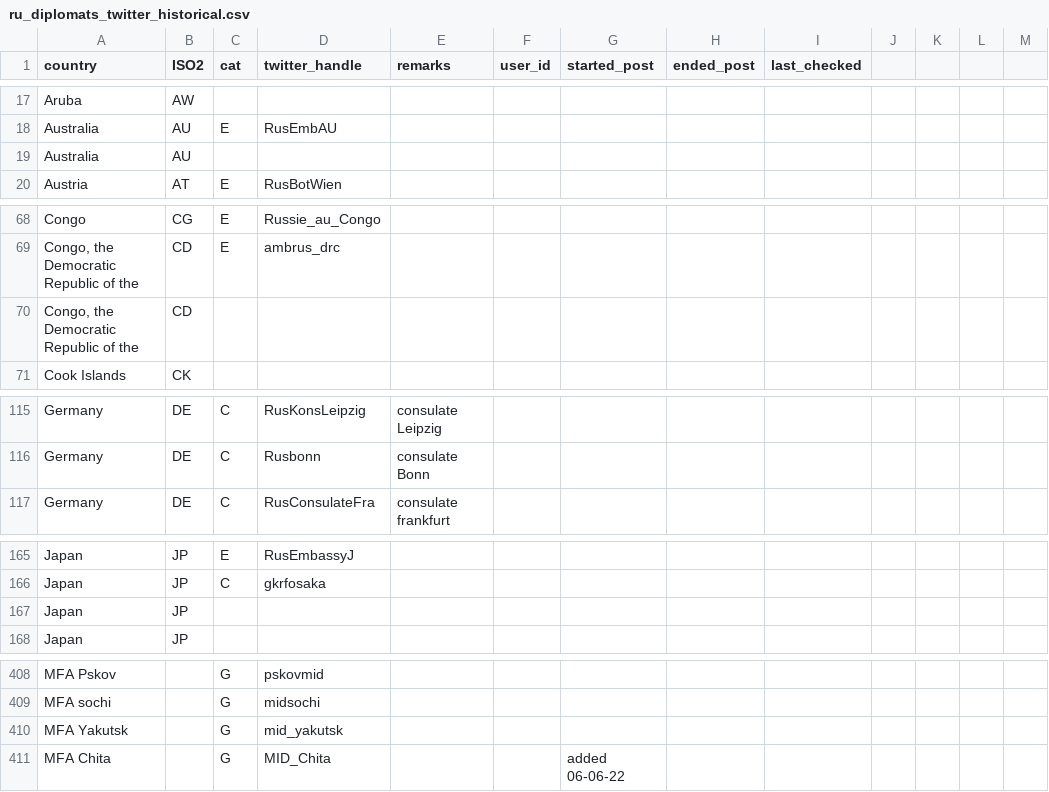
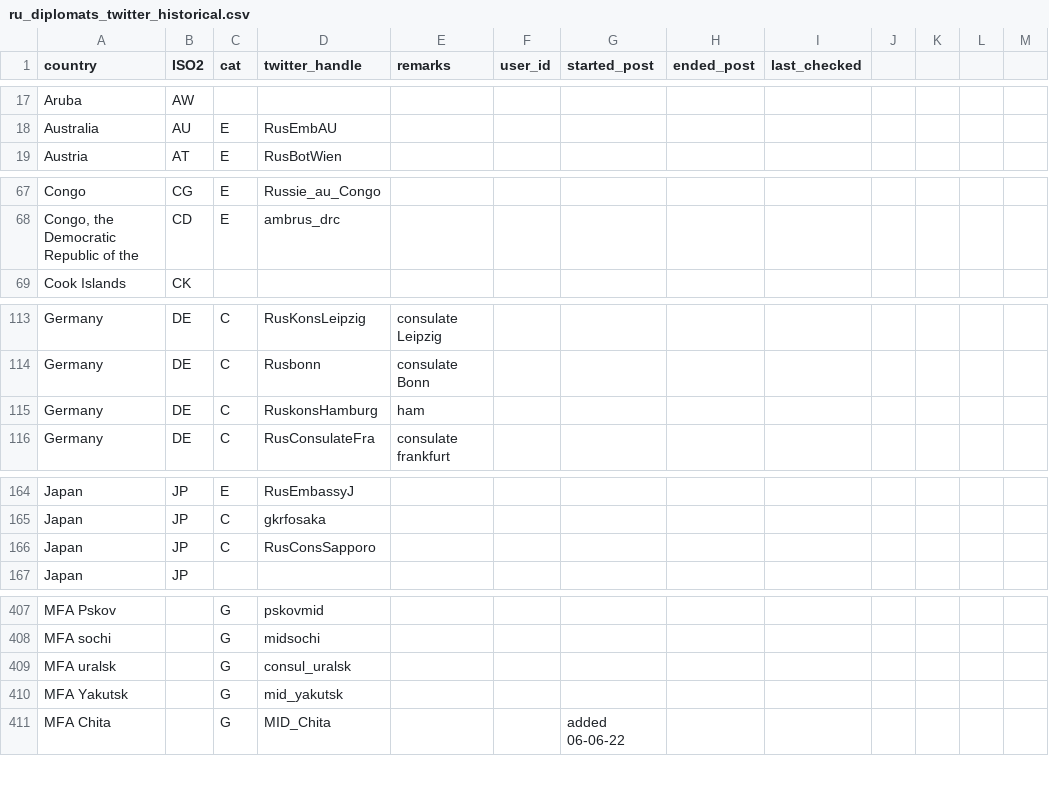
Before and after one commit to schliebs/disinfo, a CSV file: inst/extdata/ru/ru_diplomats_twitter_historical.csv, drawn as a sheet; only a part is shown, gaps mark what is left out; the diff covers the shown part only.

```diff
--- a/inst/extdata/ru/ru_diplomats_twitter_historical.csv
+++ b/inst/extdata/ru/ru_diplomats_twitter_historical.csv
@@ -18,3 +18,2 @@ Aruba,AW,,,,,,,,,,,
 Australia,AU,E,RusEmbAU,,,,,,,,,
-Australia,AU,,,,,,,,,,,
 Austria,AT,E,RusBotWien,,,,,,,,,
@@ -69,3 +68,2 @@ Congo,CG,E,Russie_au_Congo,,,,,,,,,
 "Congo, the Democratic Republic of the",CD,E,ambrus_drc,,,,,,,,,
-"Congo, the Democratic Republic of the",CD,,,,,,,,,,,
 Cook Islands,CK,,,,,,,,,,,
@@ -116,2 +114,3 @@ Germany,DE,C,RusKonsLeipzig,consulate Leipzig,,,,,,,,
 Germany,DE,C,Rusbonn,consulate Bonn,,,,,,,,
+Germany,DE,C,RuskonsHamburg,ham,,,,,,,,
 Germany,DE,C,RusConsulateFra,consulate frankfurt,,,,,,,,
@@ -166,3 +165,3 @@ Japan,JP,E,RusEmbassyJ,,,,,,,,,
 Japan,JP,C,gkrfosaka,,,,,,,,,
-Japan,JP,,,,,,,,,,,
+Japan,JP,C,RusConsSapporo,,,,,,,,,
 Japan,JP,,,,,,,,,,,
@@ -409,2 +408,3 @@ MFA Pskov,,G,pskovmid,,,,,,,,,
 MFA sochi,,G,midsochi,,,,,,,,,
+MFA uralsk,,G,consul_uralsk,,,,,,,,,
 MFA Yakutsk,,G,mid_yakutsk,,,,,,,,,
```
Also changed, not shown: 3 edited cells elsewhere in this file, inst/extdata/ru/twitter_ru_dips.csv, 1 other file.
